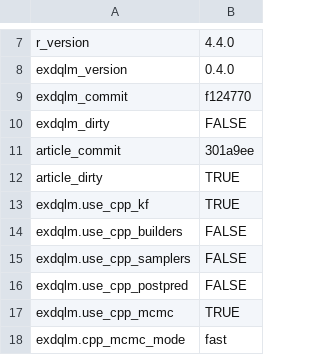
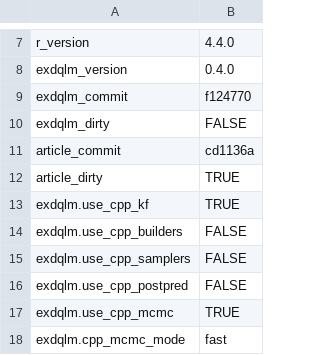
Before and after one commit to AntonioAPDL/exdqlm---Article, a CSV file: analysis/manuscript/outputs/tables/benchmark_environment.csv, drawn as a sheet; only a part is shown, gaps mark what is left out.

```diff
--- a/analysis/manuscript/outputs/tables/benchmark_environment.csv
+++ b/analysis/manuscript/outputs/tables/benchmark_environment.csv
@@ -10,3 +10,3 @@
 "exdqlm_dirty","FALSE"
-"article_commit","301a9ee"
+"article_commit","cd1136a"
 "article_dirty","TRUE"
```
Also changed, not shown: analysis/manuscript/outputs/tables/ex3_diagnostics_summary.csv, analysis/manuscript/outputs/tables/ex3_diagnostics_summary_ldvb.csv, 15 other files.
